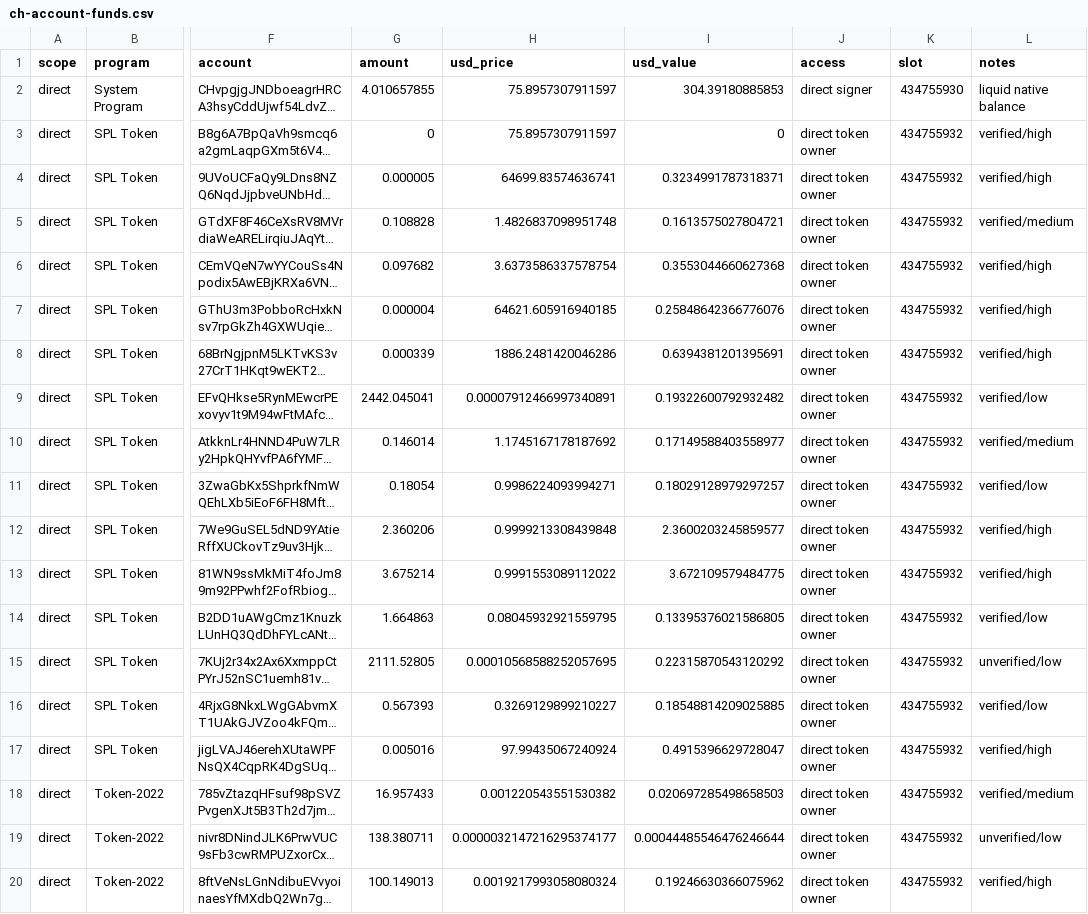
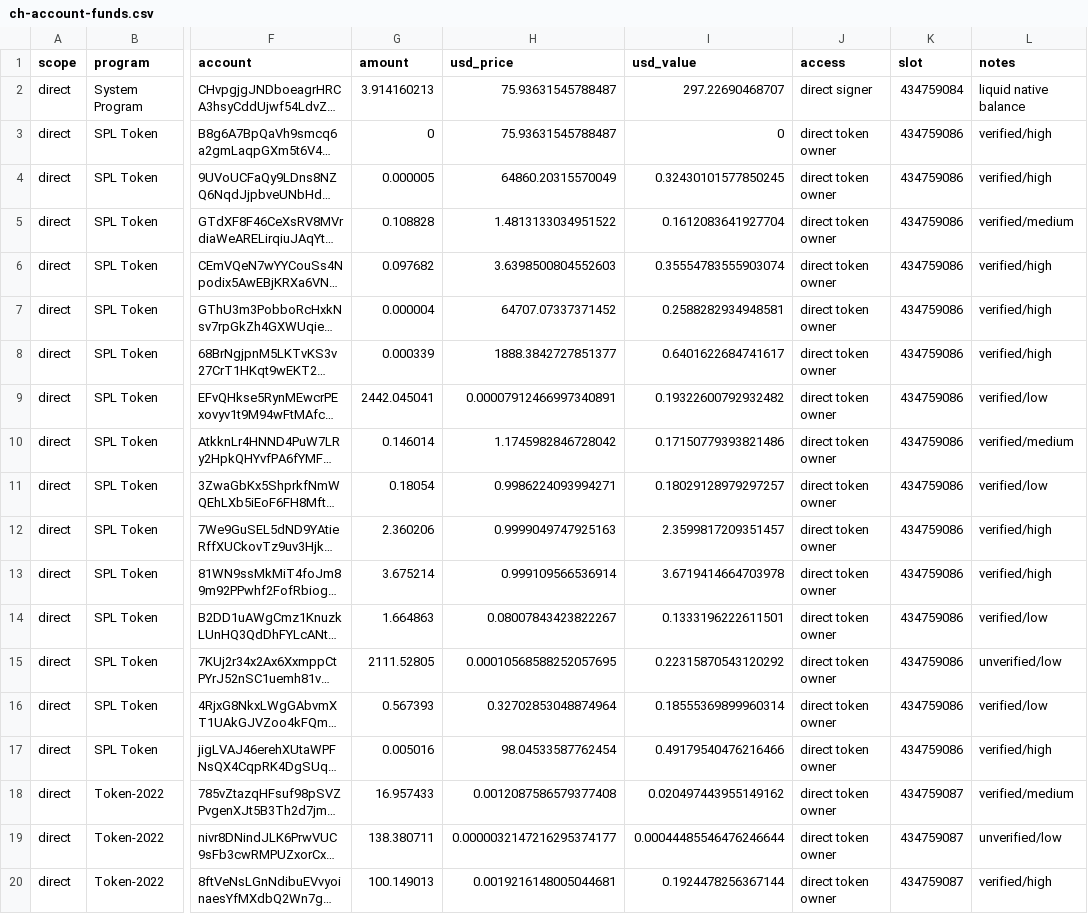
Before and after one commit to auersperg/proxbot, a CSV file: artifacts/solana/ch-account-funds.csv, drawn as a sheet; only a part is shown, gaps mark what is left out; long unchanged cells end in …; the diff covers the shown part only; the diff names each change by its address in the sheet, - before the commit and + after, or states it on an @@ line.

```diff
--- a/artifacts/solana/ch-account-funds.csv
+++ b/artifacts/solana/ch-account-funds.csv
-G2 (amount): 4.010657855
+G2 (amount): 3.914160213
-H2:H3 (usd_price): 75.8957307911597
+H2:H3 (usd_price): 75.93631545788487
-I2 (usd_value): 304.39180885853
+I2 (usd_value): 297.22690468707
-K2 (slot): 434755930
+K2 (slot): 434759084
-K3:K17 (slot): 434755932
+K3:K17 (slot): 434759086
-H4 (usd_price): 64699.83574636741
+H4 (usd_price): 64860.20315570049
-I4 (usd_value): 0.3234991787318371
+I4 (usd_value): 0.32430101577850245
-H5 (usd_price): 1.4826837098951748
+H5 (usd_price): 1.4813133034951522
-I5 (usd_value): 0.1613575027804721
+I5 (usd_value): 0.1612083641927704
-H6 (usd_price): 3.6373586337578754
+H6 (usd_price): 3.6398500804552603
-I6 (usd_value): 0.3553044660627368
+I6 (usd_value): 0.35554783555903074
-H7 (usd_price): 64621.605916940185
+H7 (usd_price): 64707.07337371452
-I7 (usd_value): 0.25848642366776076
+I7 (usd_value): 0.2588282934948581
-H8 (usd_price): 1886.2481420046286
+H8 (usd_price): 1888.3842727851377
-I8 (usd_value): 0.6394381201395691
+I8 (usd_value): 0.6401622684741617
-H10 (usd_price): 1.1745167178187692
+H10 (usd_price): 1.1745982846728042
-I10 (usd_value): 0.17149588403558977
+I10 (usd_value): 0.17150779393821486
-H12 (usd_price): 0.9999213308439848
+H12 (usd_price): 0.9999049747925163
-I12 (usd_value): 2.3600203245859577
+I12 (usd_value): 2.3599817209351457
-H13 (usd_price): 0.9991553089112022
+H13 (usd_price): 0.999109566536914
-I13 (usd_value): 3.672109579484775
+I13 (usd_value): 3.6719414664703978
-H14 (usd_price): 0.08045932921559795
+H14 (usd_price): 0.08007843423822267
-I14 (usd_value): 0.13395376021586805
+I14 (usd_value): 0.1333196222611501
-H16 (usd_price): 0.3269129899210227
+H16 (usd_price): 0.32702853048874964
-I16 (usd_value): 0.18548814209025885
+I16 (usd_value): 0.18555369899960314
-H17 (usd_price): 97.99435067240924
+H17 (usd_price): 98.04533587762454
-I17 (usd_value): 0.4915396629728047
+I17 (usd_value): 0.49179540476216466
-H18 (usd_price): 0.001220543551530382
+H18 (usd_price): 0.0012087586579377408
-I18 (usd_value): 0.020697285498658503
+I18 (usd_value): 0.020497443955149162
-K18:K20 (slot): 434755932
+K18:K20 (slot): 434759087
-H20 (usd_price): 0.0019217993058080324
+H20 (usd_price): 0.0019216148005044681
-I20 (usd_value): 0.19246630366075962
+I20 (usd_value): 0.1924478256367144
```
Also changed, not shown: 14 edited cells elsewhere in this file, 3 other files.
